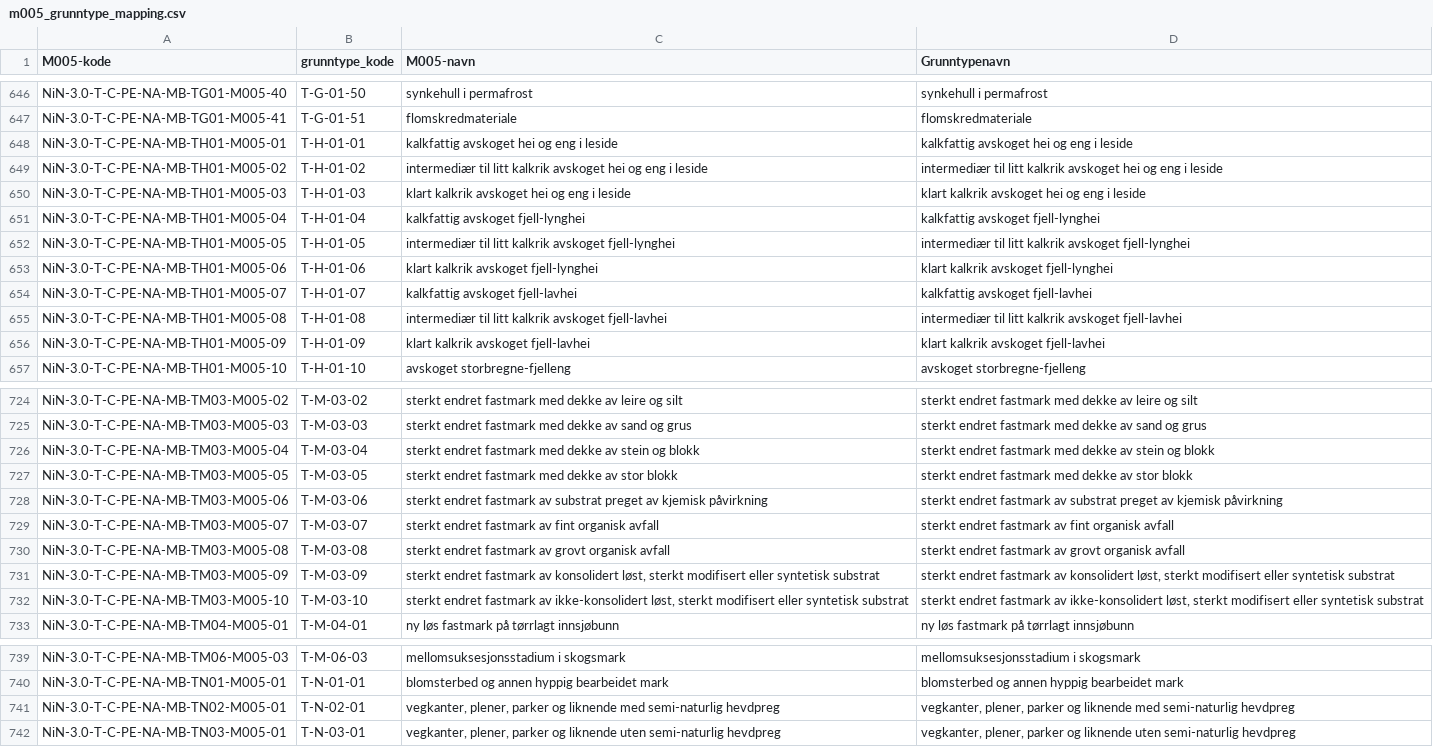
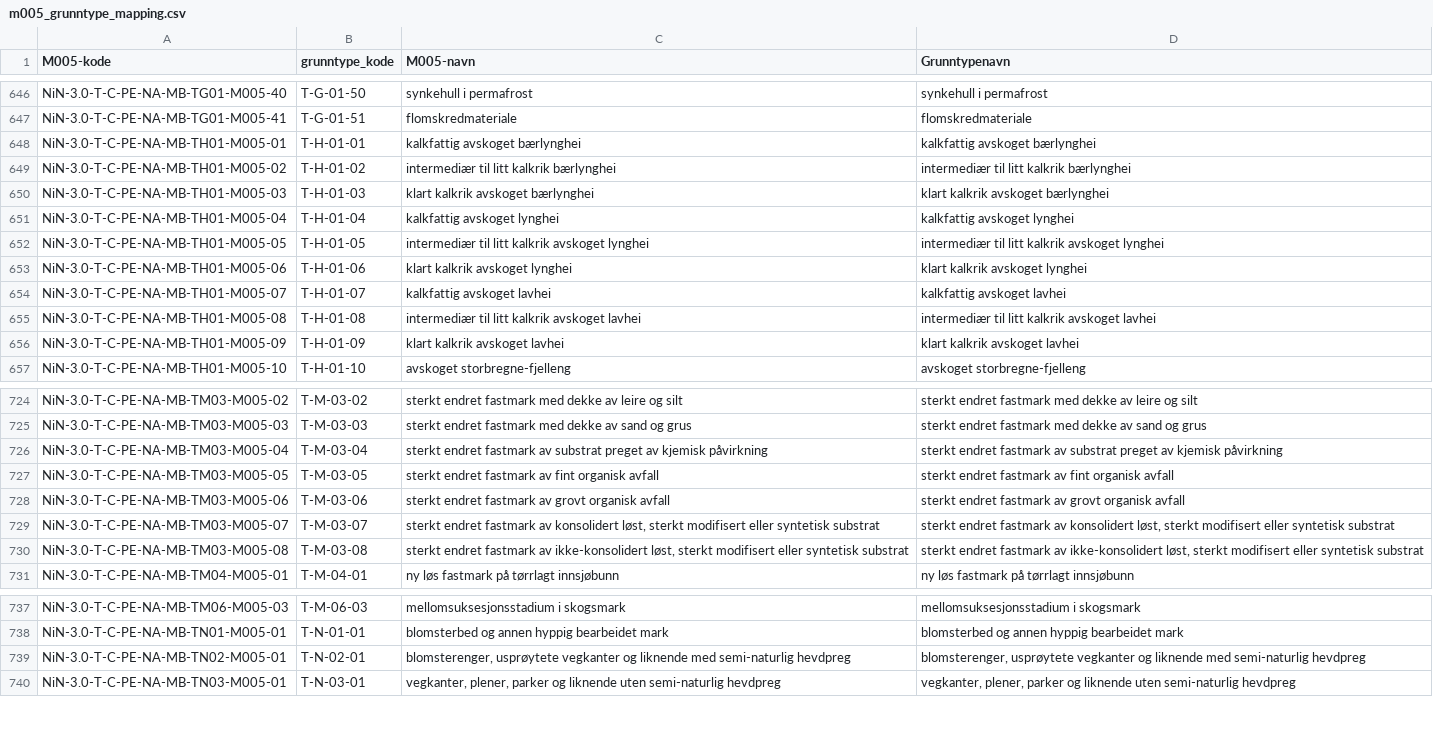
Before and after one commit to Artsdatabanken/nin3-kode-api, a CSV file: NiN3.Infrastructure/in_data/m005_grunntype_mapping.csv, drawn as a sheet; only a part is shown, gaps mark what is left out; the diff covers the shown part only.

```diff
--- a/NiN3.Infrastructure/in_data/m005_grunntype_mapping.csv
+++ b/NiN3.Infrastructure/in_data/m005_grunntype_mapping.csv
@@ -647,11 +647,11 @@ NiN-3.0-T-C-PE-NA-MB-TG01-M005-40;T-G-01-50;synkehull i permafrost;synkehull i p
 NiN-3.0-T-C-PE-NA-MB-TG01-M005-41;T-G-01-51;flomskredmateriale;flomskredmateriale
-NiN-3.0-T-C-PE-NA-MB-TH01-M005-01;T-H-01-01;kalkfattig avskoget hei og eng i leside;kalkfattig avskoget hei og eng i leside
-NiN-3.0-T-C-PE-NA-MB-TH01-M005-02;T-H-01-02;intermediær til litt kalkrik avskoget hei og eng i leside;intermediær til litt kalkrik avskoget hei og eng i leside
-NiN-3.0-T-C-PE-NA-MB-TH01-M005-03;T-H-01-03;klart kalkrik avskoget hei og eng i leside;klart kalkrik avskoget hei og eng i leside
-NiN-3.0-T-C-PE-NA-MB-TH01-M005-04;T-H-01-04;kalkfattig avskoget fjell-lynghei;kalkfattig avskoget fjell-lynghei
-NiN-3.0-T-C-PE-NA-MB-TH01-M005-05;T-H-01-05;intermediær til litt kalkrik avskoget fjell-lynghei;intermediær til litt kalkrik avskoget fjell-lynghei
-NiN-3.0-T-C-PE-NA-MB-TH01-M005-06;T-H-01-06;klart kalkrik avskoget fjell-lynghei;klart kalkrik avskoget fjell-lynghei
-NiN-3.0-T-C-PE-NA-MB-TH01-M005-07;T-H-01-07;kalkfattig avskoget fjell-lavhei;kalkfattig avskoget fjell-lavhei
-NiN-3.0-T-C-PE-NA-MB-TH01-M005-08;T-H-01-08;intermediær til litt kalkrik avskoget fjell-lavhei;intermediær til litt kalkrik avskoget fjell-lavhei
-NiN-3.0-T-C-PE-NA-MB-TH01-M005-09;T-H-01-09;klart kalkrik avskoget fjell-lavhei;klart kalkrik avskoget fjell-lavhei
+NiN-3.0-T-C-PE-NA-MB-TH01-M005-01;T-H-01-01;kalkfattig avskoget bærlynghei;kalkfattig avskoget bærlynghei
+NiN-3.0-T-C-PE-NA-MB-TH01-M005-02;T-H-01-02;intermediær til litt kalkrik bærlynghei;intermediær til litt kalkrik bærlynghei
+NiN-3.0-T-C-PE-NA-MB-TH01-M005-03;T-H-01-03;klart kalkrik avskoget bærlynghei;klart kalkrik avskoget bærlynghei
+NiN-3.0-T-C-PE-NA-MB-TH01-M005-04;T-H-01-04;kalkfattig avskoget lynghei;kalkfattig avskoget lynghei
+NiN-3.0-T-C-PE-NA-MB-TH01-M005-05;T-H-01-05;intermediær til litt kalkrik avskoget lynghei;intermediær til litt kalkrik avskoget lynghei
+NiN-3.0-T-C-PE-NA-MB-TH01-M005-06;T-H-01-06;klart kalkrik avskoget lynghei;klart kalkrik avskoget lynghei
+NiN-3.0-T-C-PE-NA-MB-TH01-M005-07;T-H-01-07;kalkfattig avskoget lavhei;kalkfattig avskoget lavhei
+NiN-3.0-T-C-PE-NA-MB-TH01-M005-08;T-H-01-08;intermediær til litt kalkrik avskoget lavhei;intermediær til litt kalkrik avskoget lavhei
+NiN-3.0-T-C-PE-NA-MB-TH01-M005-09;T-H-01-09;klart kalkrik avskoget lavhei;klart kalkrik avskoget lavhei
 NiN-3.0-T-C-PE-NA-MB-TH01-M005-10;T-H-01-10;avskoget storbregne-fjelleng;avskoget storbregne-fjelleng
@@ -725,9 +725,7 @@ NiN-3.0-T-C-PE-NA-MB-TM03-M005-02;T-M-03-02;sterkt endret fastmark med dekke av
 NiN-3.0-T-C-PE-NA-MB-TM03-M005-03;T-M-03-03;sterkt endret fastmark med dekke av sand og grus;sterkt endret fastmark med dekke av sand og grus
-NiN-3.0-T-C-PE-NA-MB-TM03-M005-04;T-M-03-04;sterkt endret fastmark med dekke av stein og blokk ;sterkt endret fastmark med dekke av stein og blokk
-NiN-3.0-T-C-PE-NA-MB-TM03-M005-05;T-M-03-05;sterkt endret fastmark med dekke av stor blokk;sterkt endret fastmark med dekke av stor blokk
-NiN-3.0-T-C-PE-NA-MB-TM03-M005-06;T-M-03-06;sterkt endret fastmark av substrat preget av kjemisk påvirkning;sterkt endret fastmark av substrat preget av kjemisk påvirkning
-NiN-3.0-T-C-PE-NA-MB-TM03-M005-07;T-M-03-07;sterkt endret fastmark av fint organisk avfall;sterkt endret fastmark av fint organisk avfall
-NiN-3.0-T-C-PE-NA-MB-TM03-M005-08;T-M-03-08;sterkt endret fastmark av grovt organisk avfall;sterkt endret fastmark av grovt organisk avfall
-NiN-3.0-T-C-PE-NA-MB-TM03-M005-09;T-M-03-09;sterkt endret fastmark av konsolidert løst, sterkt modifisert eller syntetisk substrat;sterkt endret fastmark av konsolidert løst, sterkt modifisert eller syntetisk substrat
-NiN-3.0-T-C-PE-NA-MB-TM03-M005-10;T-M-03-10;sterkt endret fastmark av ikke-konsolidert løst, sterkt modifisert eller syntetisk substrat;sterkt endret fastmark av ikke-konsolidert løst, sterkt modifisert eller syntetisk substrat
+NiN-3.0-T-C-PE-NA-MB-TM03-M005-04;T-M-03-04;sterkt endret fastmark av substrat preget av kjemisk påvirkning;sterkt endret fastmark av substrat preget av kjemisk påvirkning
+NiN-3.0-T-C-PE-NA-MB-TM03-M005-05;T-M-03-05;sterkt endret fastmark av fint organisk avfall;sterkt endret fastmark av fint organisk avfall
+NiN-3.0-T-C-PE-NA-MB-TM03-M005-06;T-M-03-06;sterkt endret fastmark av grovt organisk avfall;sterkt endret fastmark av grovt organisk avfall
+NiN-3.0-T-C-PE-NA-MB-TM03-M005-07;T-M-03-07;sterkt endret fastmark av konsolidert løst, sterkt modifisert eller syntetisk substrat;sterkt endret fastmark av konsolidert løst, sterkt modifisert eller syntetisk substrat
+NiN-3.0-T-C-PE-NA-MB-TM03-M005-08;T-M-03-08;sterkt endret fastmark av ikke-konsolidert løst, sterkt modifisert eller syntetisk substrat;sterkt endret fastmark av ikke-konsolidert løst, sterkt modifisert eller syntetisk substrat
 NiN-3.0-T-C-PE-NA-MB-TM04-M005-01;T-M-04-01;ny løs fastmark på tørrlagt innsjøbunn;ny løs fastmark på tørrlagt innsjøbunn
@@ -740,3 +738,3 @@ NiN-3.0-T-C-PE-NA-MB-TM06-M005-03;T-M-06-03;mellomsuksesjonsstadium i skogsmark
 NiN-3.0-T-C-PE-NA-MB-TN01-M005-01;T-N-01-01;blomsterbed og annen hyppig bearbeidet mark;blomsterbed og annen hyppig bearbeidet mark
-NiN-3.0-T-C-PE-NA-MB-TN02-M005-01;T-N-02-01;vegkanter, plener, parker og liknende med semi-naturlig hevdpreg;vegkanter, plener, parker og liknende med semi-naturlig hevdpreg
+NiN-3.0-T-C-PE-NA-MB-TN02-M005-01;T-N-02-01;blomsterenger, usprøytete vegkanter og liknende med semi-naturlig hevdpreg;blomsterenger, usprøytete vegkanter og liknende med semi-naturlig hevdpreg
 NiN-3.0-T-C-PE-NA-MB-TN03-M005-01;T-N-03-01;vegkanter, plener, parker og liknende uten semi-naturlig hevdpreg;vegkanter, plener, parker og liknende uten semi-naturlig hevdpreg
```
Also changed, not shown: 2 removed rows and 86 edited cells elsewhere in this file, NiN3.Infrastructure/in_data/grunntyper.csv, NiN3.Infrastructure/in_data/hovedtypegrupper.csv, 19 other files.
